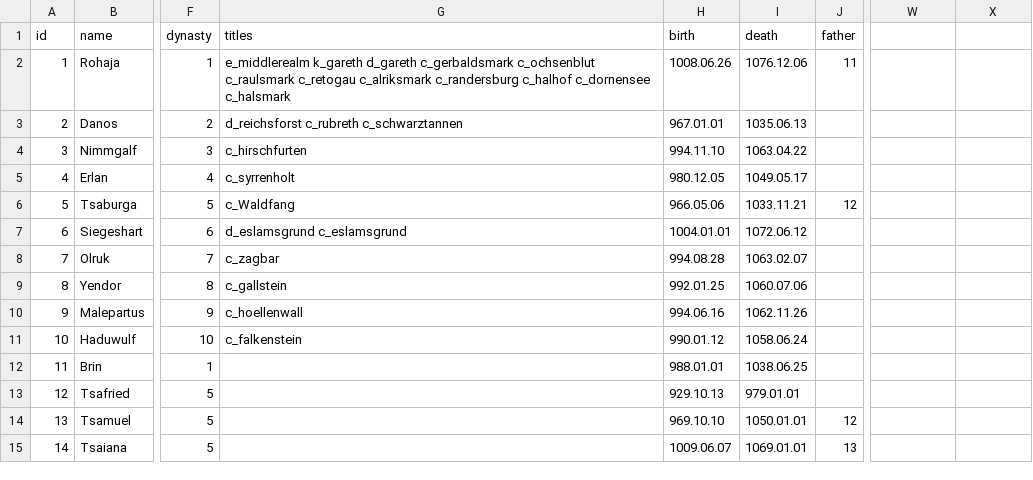
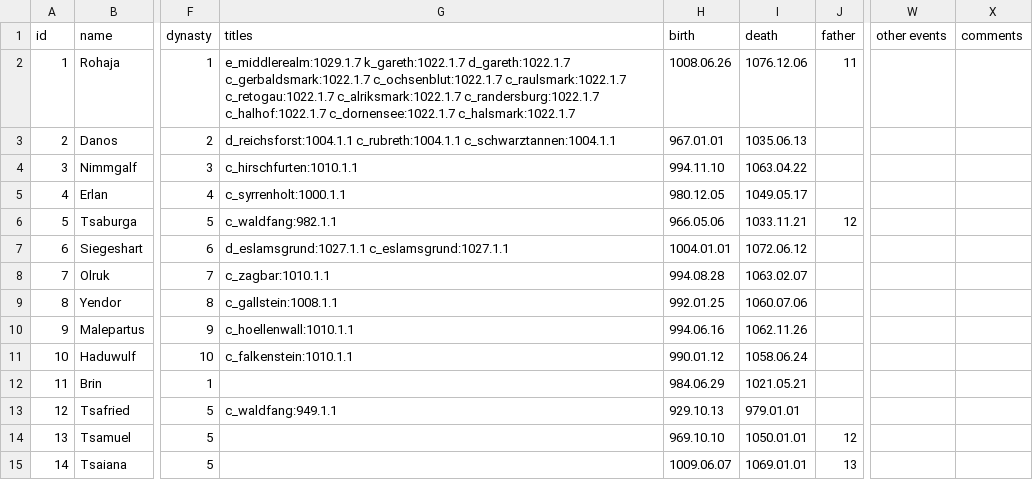
Before and after one commit to raykyn/DSA, a CSV file: history/characters/charsDef.csv, drawn as a sheet; only a part is shown, gaps mark what is left out; the diff names each change by its address in the sheet, - before the commit and + after, or states it on an @@ line.

Commit message:
one file got forgotten

```diff
--- a/history/characters/charsDef.csv
+++ b/history/characters/charsDef.csv
-W1: (empty)
+W1: other events
-X1: (empty)
+X1: comments
-G2 (titles): e_middlerealm k_gareth d_gareth c_gerbaldsmark c_ochsenblut c_raulsmark c_retogau c_alriksmark c_randersburg c_halhof c_dornensee c_halsmark
+G2 (titles): e_middlerealm:1029.1.7 k_gareth:1022.1.7 d_gareth:1022.1.7 c_gerbaldsmark:1022.1.7 c_ochsenblut:1022.1.7 c_raulsmark:1022.1.7 c_retogau:1022.1.7 c_alriksmark:1022.1.7 c_randersburg:1022.1.7 c_halhof:1022.1.7 c_dornensee:1022.1.7 c_halsmark:1022.1.7
-G3 (titles): d_reichsforst c_rubreth c_schwarztannen
+G3 (titles): d_reichsforst:1004.1.1 c_rubreth:1004.1.1 c_schwarztannen:1004.1.1
-G4 (titles): c_hirschfurten
+G4 (titles): c_hirschfurten:1010.1.1
-G5 (titles): c_syrrenholt
+G5 (titles): c_syrrenholt:1000.1.1
-G6 (titles): c_Waldfang
+G6 (titles): c_waldfang:982.1.1
-G7 (titles): d_eslamsgrund c_eslamsgrund
+G7 (titles): d_eslamsgrund:1027.1.1 c_eslamsgrund:1027.1.1
-G8 (titles): c_zagbar
+G8 (titles): c_zagbar:1010.1.1
-G9 (titles): c_gallstein
+G9 (titles): c_gallstein:1008.1.1
-G10 (titles): c_hoellenwall
+G10 (titles): c_hoellenwall:1010.1.1
-G11 (titles): c_falkenstein
+G11 (titles): c_falkenstein:1010.1.1
-H12 (birth): 988.01.01
+H12 (birth): 984.06.29
-I12 (death): 1038.06.25
+I12 (death): 1021.05.21
-G13 (titles): (empty)
+G13 (titles): c_waldfang:949.1.1
```
